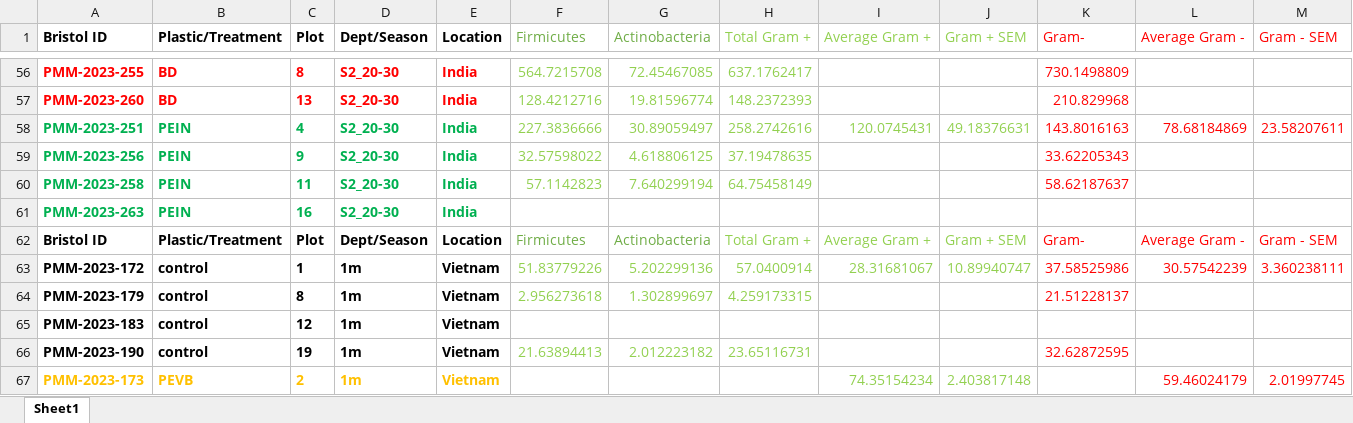
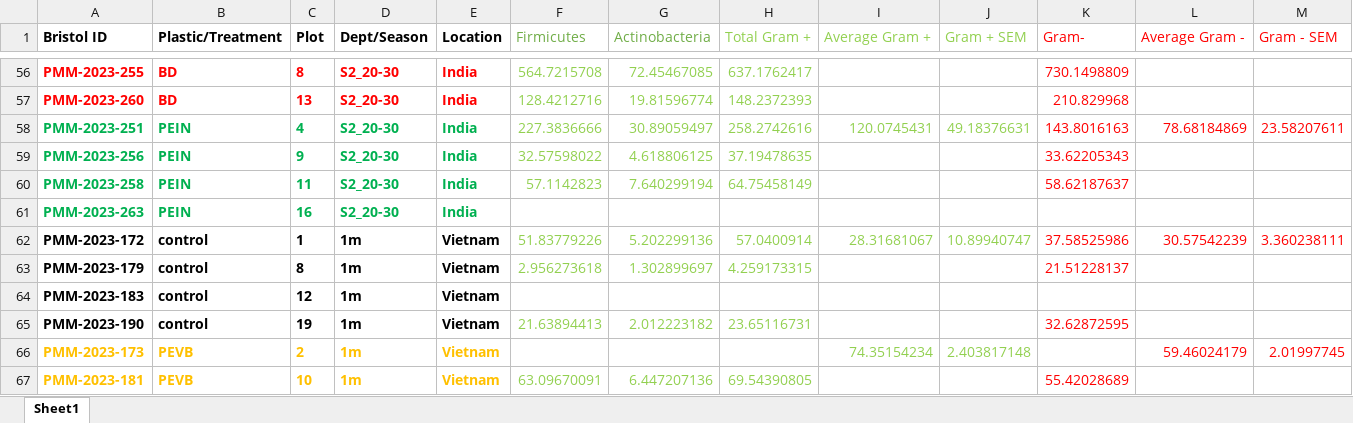
Before and after one commit to Prosper-deagle10/SPSS-CLASS, an Excel workbook: Vietnam_India.xlsx, sheet Sheet1, drawn as a sheet; only a part is shown, gaps mark what is left out; the shorter side is filled out with more unchanged rows; values as stored, in another font and other column widths than the file's, no borders; rows hold the shown columns only; the diff names each change by its address in the sheet, - before the commit and + after, or states it on an @@ line.

```diff
--- a/Vietnam_India.xlsx (sheet Sheet1)
+++ b/Vietnam_India.xlsx (sheet Sheet1)
-row 62: Bristol ID | Plastic/Treatment | Plot | Dept/Season | Location | Firmicutes | Actinobacteria | Total Gram + | Average Gram + | Gram + SEM | Gram- | Average Gram - | Gram - SEM
```
Also changed, not shown: Book1.xlsx, 2 other files.
